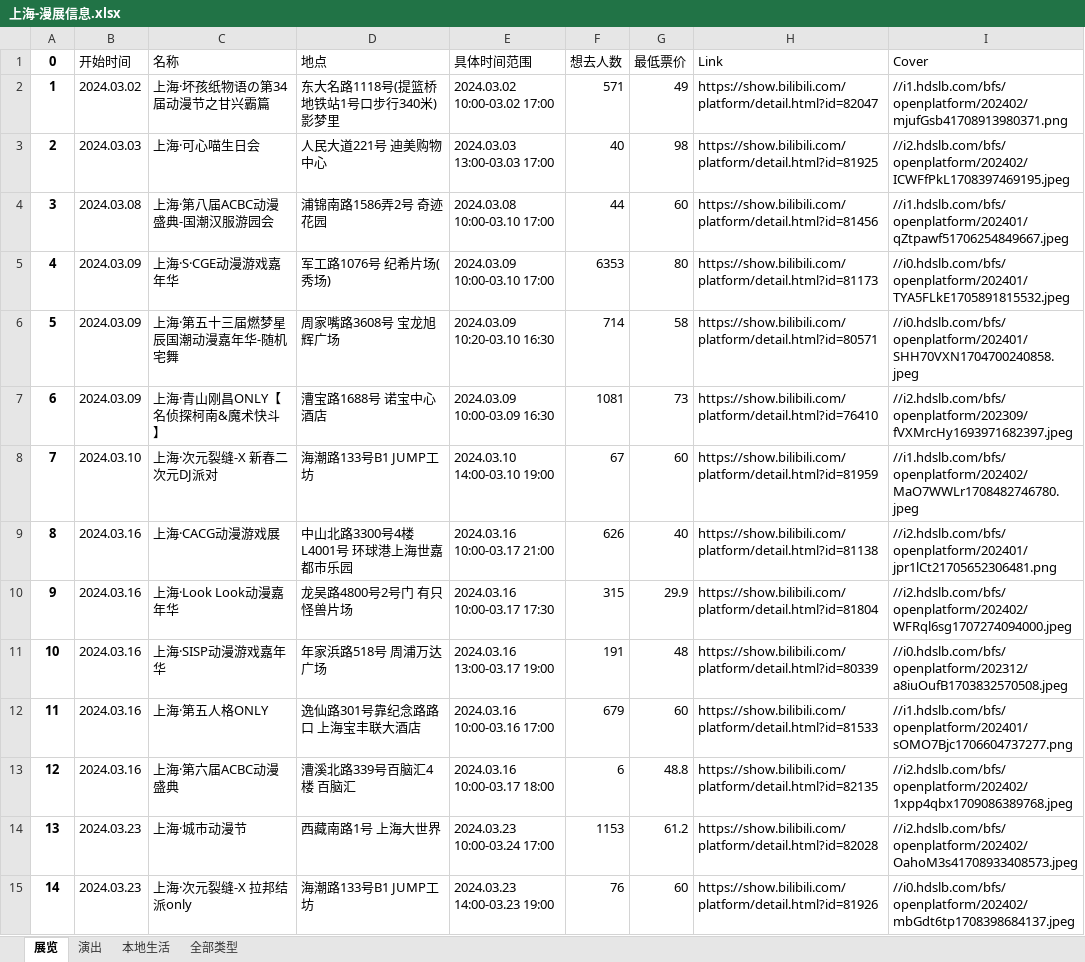
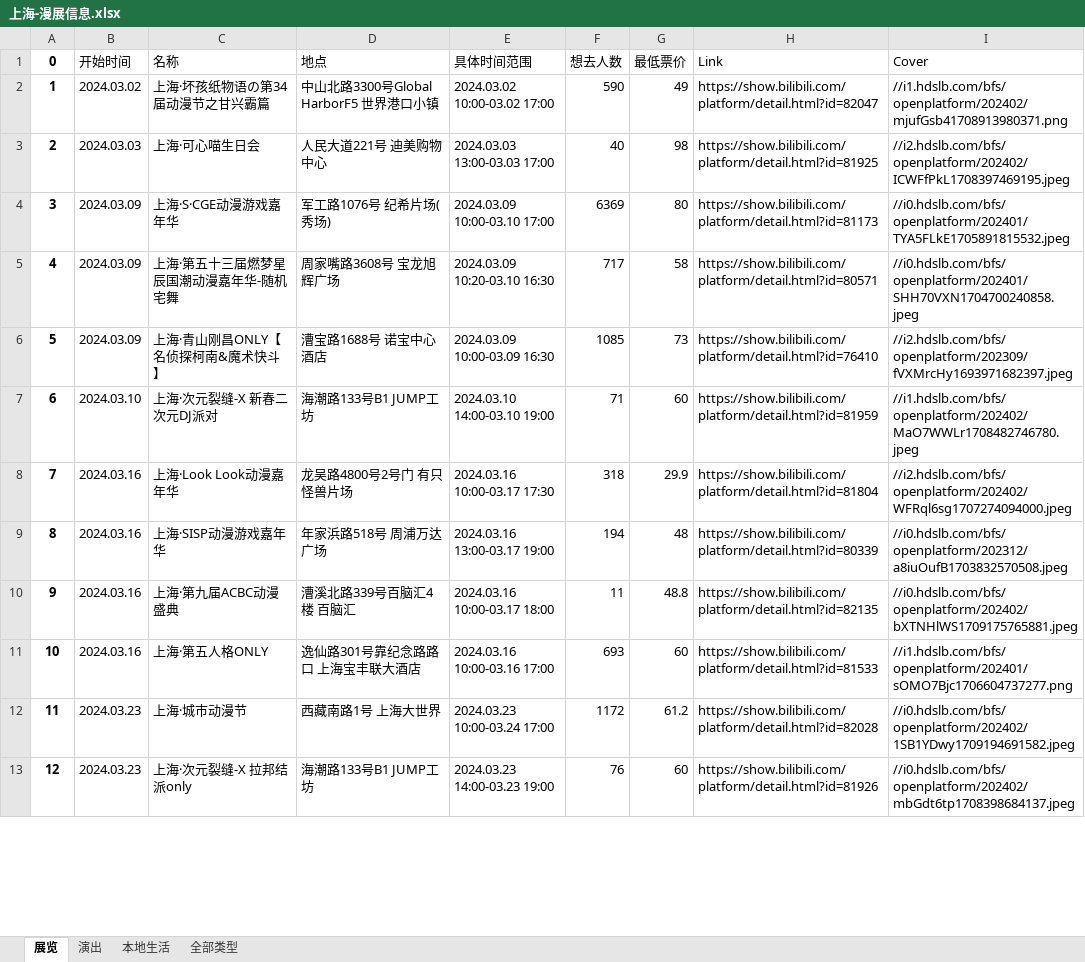
Before and after one commit to liuly0322/BilibiliAnimationExhibitionInformationCollection, an Excel workbook: 上海-漫展信息.xlsx, sheet 展览, drawn as a sheet; only a part is shown; values as stored, in another font and other column widths than the file's, no borders; removed rows and columns are numbered as before the commit, all else as after; the diff covers the shown part only; the diff names each change by its address in the sheet, - before the commit and + after, or states it on an @@ line.

```diff
--- a/上海-漫展信息.xlsx (sheet 展览)
+++ b/上海-漫展信息.xlsx (sheet 展览)
-D2 (地点): 东大名路1118号(提篮桥地铁站1号口步行340米) 影梦里
+D2 (地点): 中山北路3300号Global HarborF5 世界港口小镇
-F2 (想去人数): 571
+F2 (想去人数): 590
-row 4: 3 | 2024.03.08 | 上海·第八届ACBC动漫盛典-国潮汉服游园会 | 浦锦南路1586弄2号 奇迹花园 | 2024.03.08 10:00-03.10 17:00 | 44 | 60 | https://show.bilibili.com/platform/detail.html?id=81456 | //i1.hdslb.com/bfs/openplatform/202401/qZtpawf51706254849667.jpeg
@@ column A (0) renumbered between rows 4 and 29 @@
-F4 (想去人数): 6353
+F4 (想去人数): 6369
-F5 (想去人数): 714
+F5 (想去人数): 717
-F6 (想去人数): 1081
+F6 (想去人数): 1085
-F7 (想去人数): 67
+F7 (想去人数): 71
-row 9: 8 | 2024.03.16 | 上海·CACG动漫游戏展 | 中山北路3300号4楼L4001号 环球港上海世嘉都市乐园 | 2024.03.16 10:00-03.17 21:00 | 626 | 40 | https://show.bilibili.com/platform/detail.html?id=81138 | //i2.hdslb.com/bfs/openplatform/202401/jpr1lCt21705652306481.png
-F8 (想去人数): 315
+F8 (想去人数): 318
-F9 (想去人数): 191
+F9 (想去人数): 194
+row 10: 9 | 2024.03.16 | 上海·第九届ACBC动漫盛典 | 漕溪北路339号百脑汇4楼 百脑汇 | 2024.03.16 10:00-03.17 18:00 | 11 | 48.8 | https://show.bilibili.com/platform/detail.html?id=82135 | //i0.hdslb.com/bfs/openplatform/202402/bXTNHlWS1709175765881.jpeg
-F11 (想去人数): 679
+F11 (想去人数): 693
-row 13: 12 | 2024.03.16 | 上海·第六届ACBC动漫盛典 | 漕溪北路339号百脑汇4楼 百脑汇 | 2024.03.16 10:00-03.17 18:00 | 6 | 48.8 | https://show.bilibili.com/platform/detail.html?id=82135 | //i2.hdslb.com/bfs/openplatform/202402/1xpp4qbx1709086389768.jpeg
-F12 (想去人数): 1153
+F12 (想去人数): 1172
-I12 (Cover): //i2.hdslb.com/bfs/openplatform/202402/OahoM3s41708933408573.jpeg
+I12 (Cover): //i0.hdslb.com/bfs/openplatform/202402/1SB1YDwy1709194691582.jpeg
```
Also changed, not shown: 2 added rows and 13 edited cells elsewhere in this sheet, sheet 全部类型, sheet 演出, sheet 本地生活, 北京-漫展信息.xlsx, 合肥-漫展信息.xlsx, 15 other files.
